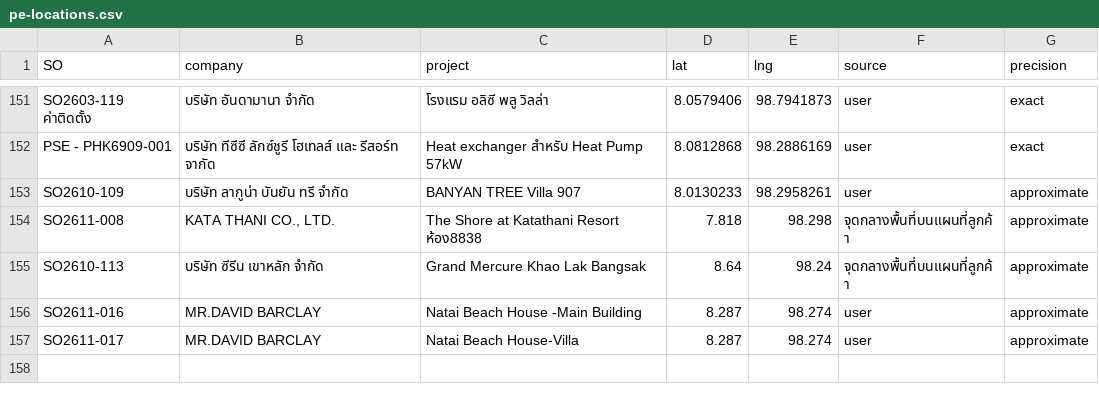
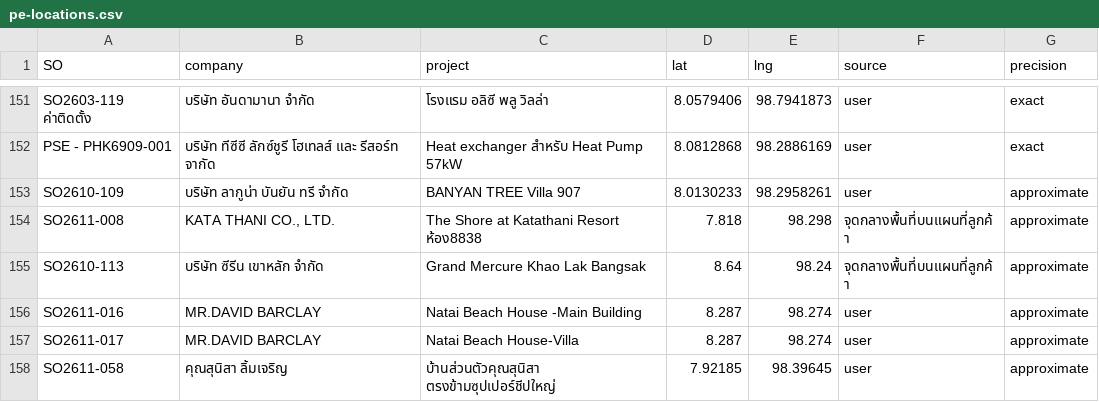
Before and after one commit to PattarakornJP/sales-map, a CSV file: data/pe-locations.csv, drawn as a sheet; only a part is shown, gaps mark what is left out; the diff names each change by its address in the sheet, - before the commit and + after, or states it on an @@ line.

```diff
--- a/data/pe-locations.csv
+++ b/data/pe-locations.csv
+row 158: SO2611-058 | คุณสุนิสา ลิ้มเจริญ | บ้านส่วนตัวคุณสุนิสา ตรงข้ามซุปเปอร์ชีปใหญ่ | 7.92185 | 98.39645 | user | approximate
```
Also changed, not shown: 3 other files.
